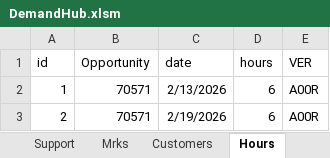
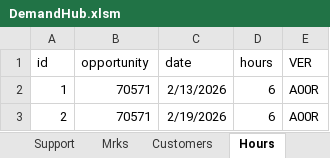
Before and after one commit to RobsonLF/DemandHub, an Excel workbook: DemandHub.xlsm, sheet Hours, drawn as a sheet; values as stored, in another font and other column widths than the file's, no borders; table styles not drawn; the diff names each change by its address in the sheet, - before the commit and + after, or states it on an @@ line.

```diff
--- a/DemandHub.xlsm (sheet Hours)
+++ b/DemandHub.xlsm (sheet Hours)
-B1: Opportunity
+B1: opportunity
```
Also changed, not shown: sheet Mrks, sheet Segments, charts or pictures.
